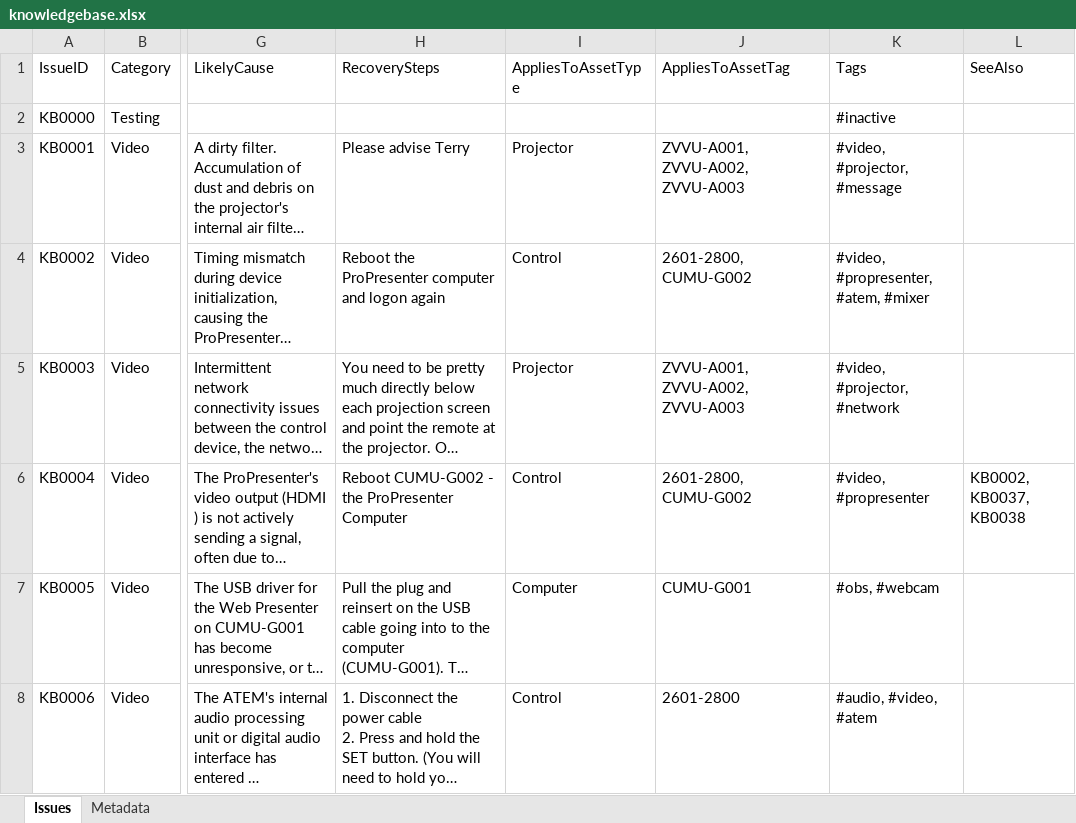
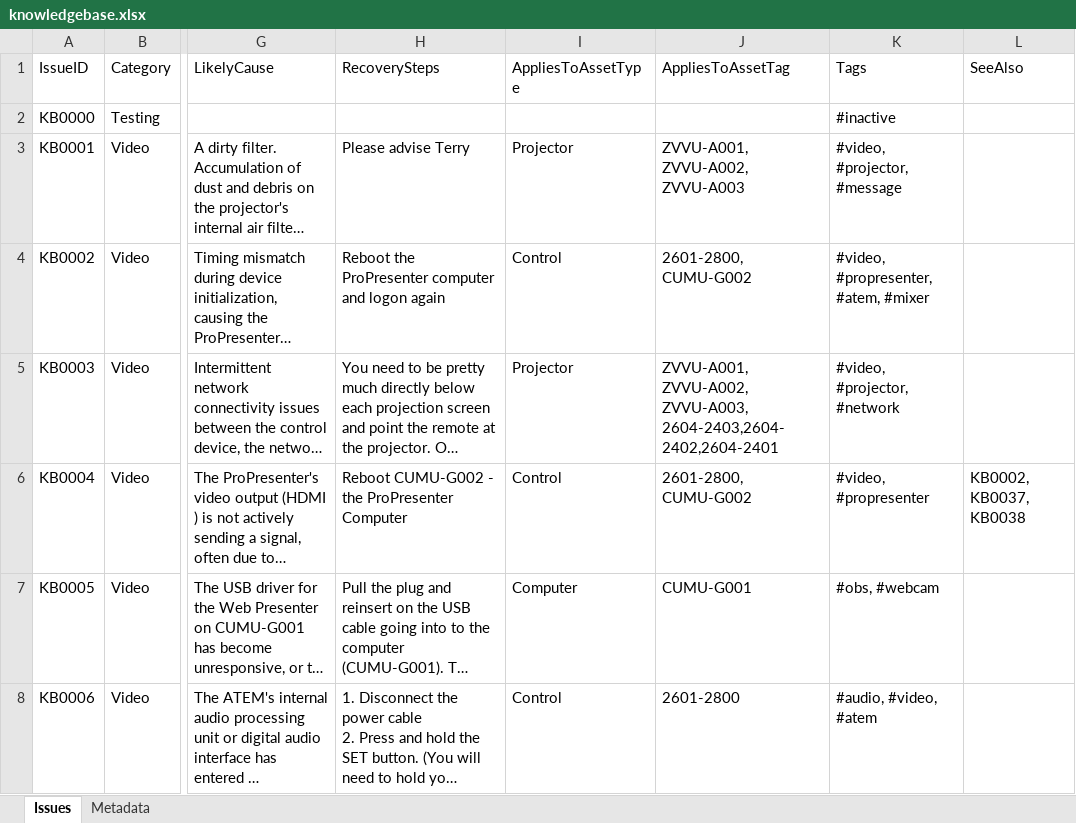
Before and after one commit to avmaint/uacdata, an Excel workbook: knowledgebase.xlsx, sheet Issues, drawn as a sheet; only a part is shown, gaps mark what is left out; long unchanged cells end in …; values as stored, in another font and other column widths than the file's, no borders; table styles not drawn; the diff names each change by its address in the sheet, - before the commit and + after, or states it on an @@ line.

Commit message:
Added new projectors to KB0003

```diff
--- a/knowledgebase.xlsx (sheet Issues)
+++ b/knowledgebase.xlsx (sheet Issues)
-J5 (AppliesToAssetTag): ZVVU-A001, ZVVU-A002, ZVVU-A003
+J5 (AppliesToAssetTag): ZVVU-A001, ZVVU-A002, ZVVU-A003, 2604-2403,2604-2402,2604-2401
```
